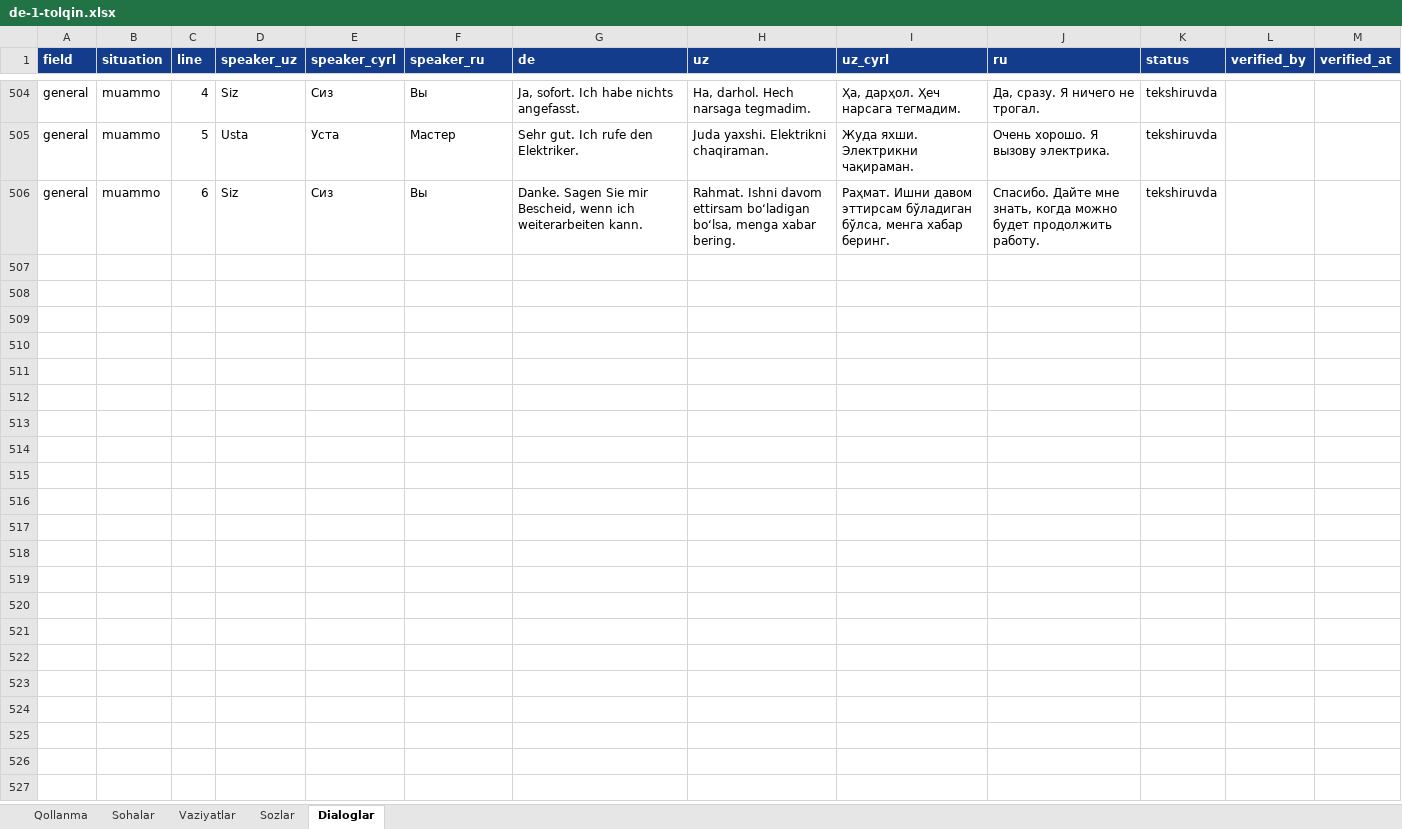
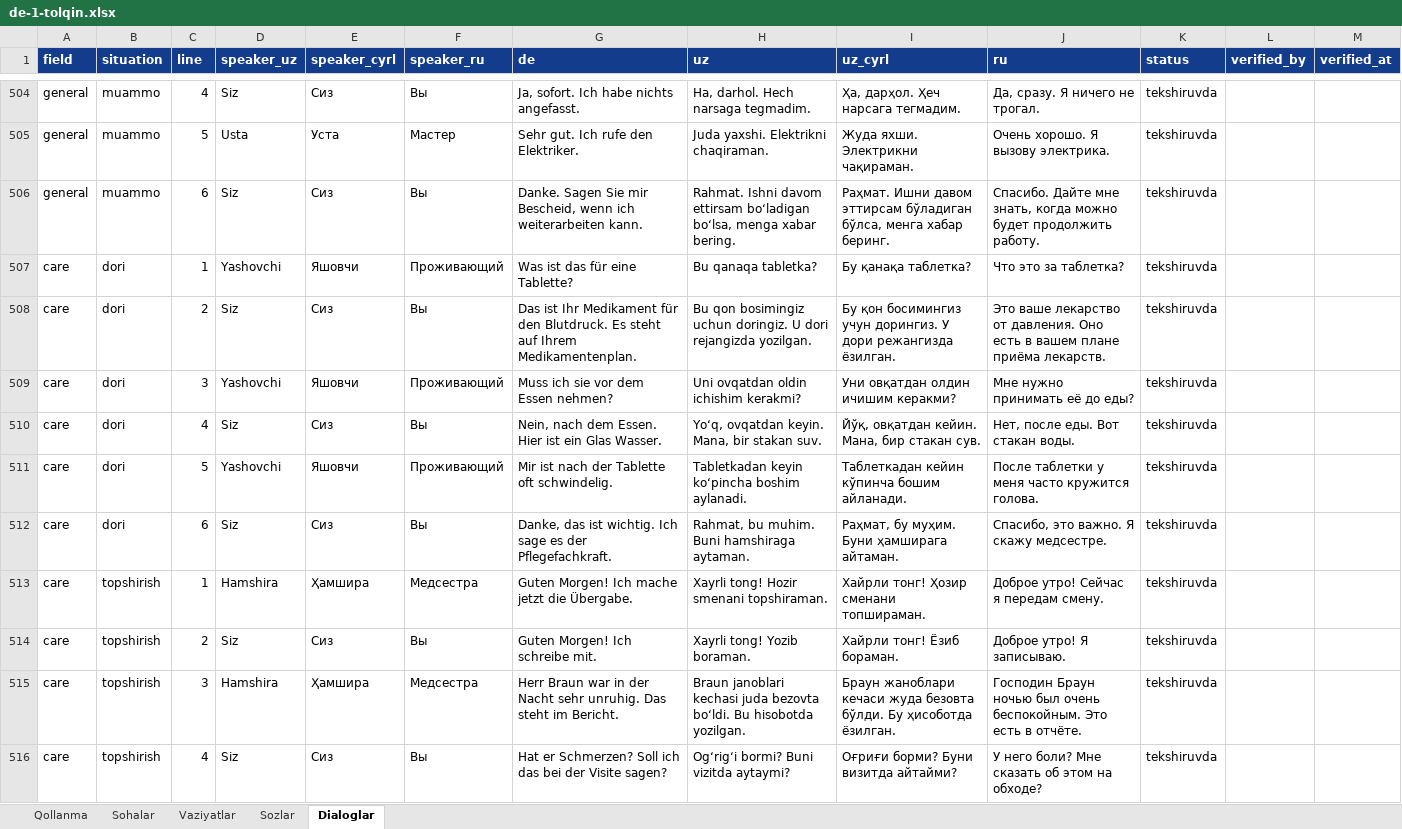
Before and after one commit to Jahon-gir/Qaldirgoch, an Excel workbook: docs/content/de-1-tolqin.xlsx, sheet Dialoglar, drawn as a sheet; only a part is shown, gaps mark what is left out; values as stored, in another font and other column widths than the file's, no borders; the diff covers the shown part only; the diff names each change by its address in the sheet, - before the commit and + after, or states it on an @@ line.

```diff
--- a/docs/content/de-1-tolqin.xlsx (sheet Dialoglar)
+++ b/docs/content/de-1-tolqin.xlsx (sheet Dialoglar)
+row 507: care | dori | 1 | Yashovchi | Яшовчи | Проживающий | Was ist das für eine Tablette? | Bu qanaqa tabletka? | Бу қанақа таблетка? | Что это за таблетка? | tekshiruvda
+row 508: care | dori | 2 | Siz | Сиз | Вы | Das ist Ihr Medikament für den Blutdruck. Es steht auf Ihrem Medikamentenplan. | Bu qon bosimingiz uchun doringiz. U dori rejangizda yozilgan. | Бу қон босимингиз учун дорингиз. У дори режангизда ёзилган. | Это ваше лекарство от давления. Оно есть в вашем плане приёма лекарств. | tekshiruvda
+row 509: care | dori | 3 | Yashovchi | Яшовчи | Проживающий | Muss ich sie vor dem Essen nehmen? | Uni ovqatdan oldin ichishim kerakmi? | Уни овқатдан олдин ичишим керакми? | Мне нужно принимать её до еды? | tekshiruvda
+row 510: care | dori | 4 | Siz | Сиз | Вы | Nein, nach dem Essen. Hier ist ein Glas Wasser. | Yoʻq, ovqatdan keyin. Mana, bir stakan suv. | Йўқ, овқатдан кейин. Мана, бир стакан сув. | Нет, после еды. Вот стакан воды. | tekshiruvda
+row 511: care | dori | 5 | Yashovchi | Яшовчи | Проживающий | Mir ist nach der Tablette oft schwindelig. | Tabletkadan keyin koʻpincha boshim aylanadi. | Таблеткадан кейин кўпинча бошим айланади. | После таблетки у меня часто кружится голова. | tekshiruvda
+row 512: care | dori | 6 | Siz | Сиз | Вы | Danke, das ist wichtig. Ich sage es der Pflegefachkraft. | Rahmat, bu muhim. Buni hamshiraga aytaman. | Раҳмат, бу муҳим. Буни ҳамширага айтаман. | Спасибо, это важно. Я скажу медсестре. | tekshiruvda
+row 513: care | topshirish | 1 | Hamshira | Ҳамшира | Медсестра | Guten Morgen! Ich mache jetzt die Übergabe. | Xayrli tong! Hozir smenani topshiraman. | Хайрли тонг! Ҳозир сменани топшираман. | Доброе утро! Сейчас я передам смену. | tekshiruvda
+row 514: care | topshirish | 2 | Siz | Сиз | Вы | Guten Morgen! Ich schreibe mit. | Xayrli tong! Yozib boraman. | Хайрли тонг! Ёзиб бораман. | Доброе утро! Я записываю. | tekshiruvda
+row 515: care | topshirish | 3 | Hamshira | Ҳамшира | Медсестра | Herr Braun war in der Nacht sehr unruhig. Das steht im Bericht. | Braun janoblari kechasi juda bezovta boʻldi. Bu hisobotda yozilgan. | Браун жаноблари кечаси жуда безовта бўлди. Бу ҳисоботда ёзилган. | Господин Браун ночью был очень беспокойным. Это есть в отчёте. | tekshiruvda
+row 516: care | topshirish | 4 | Siz | Сиз | Вы | Hat er Schmerzen? Soll ich das bei der Visite sagen? | Ogʻrigʻi bormi? Buni vizitda aytaymi? | Оғриғи борми? Буни визитда айтайми? | У него боли? Мне сказать об этом на обходе? | tekshiruvda
```
Also changed, not shown: 14 added rows elsewhere in this sheet, sheet Sozlar, sheet Vaziyatlar, 2 other files.
